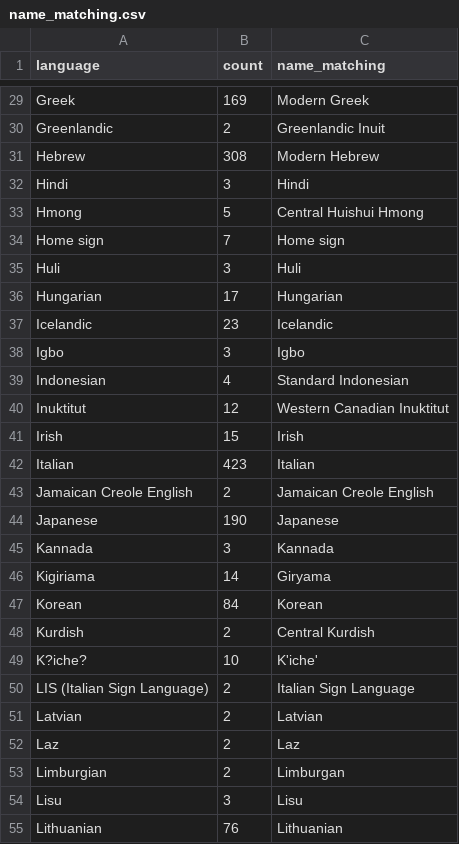
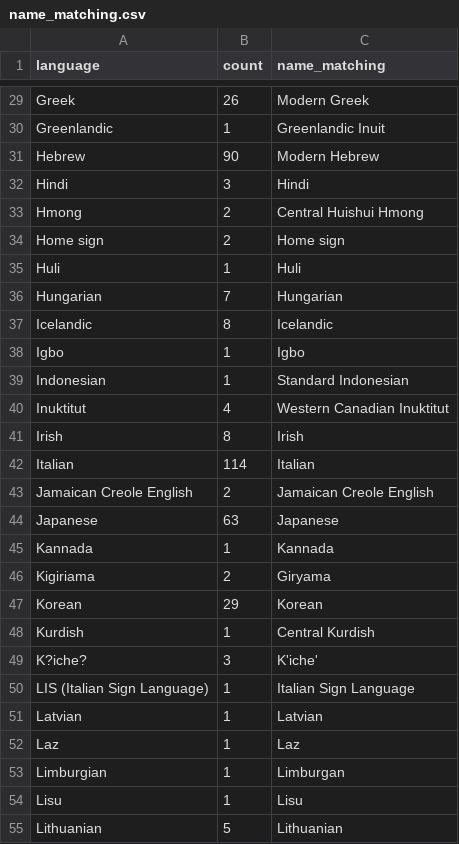
Before and after one commit to SamPassmore/2024_PassmoreHellwigGarciaKidd, a CSV file: data/name_matching.csv, drawn as a sheet; only a part is shown, gaps mark what is left out; the diff covers the shown part only; the diff names each change by its address in the sheet, - before the commit and + after, or states it on an @@ line.

```diff
--- a/data/name_matching.csv
+++ b/data/name_matching.csv
-B29 (count): 169
+B29 (count): 26
-B30 (count): 2
+B30 (count): 1
-B31 (count): 308
+B31 (count): 90
-B33 (count): 5
+B33 (count): 2
-B34 (count): 7
+B34 (count): 2
-B35 (count): 3
+B35 (count): 1
-B36 (count): 17
+B36 (count): 7
-B37 (count): 23
+B37 (count): 8
-B38 (count): 3
+B38 (count): 1
-B39 (count): 4
+B39 (count): 1
-B40 (count): 12
+B40 (count): 4
-B41 (count): 15
+B41 (count): 8
-B42 (count): 423
+B42 (count): 114
-B44 (count): 190
+B44 (count): 63
-B45 (count): 3
+B45 (count): 1
-B46 (count): 14
+B46 (count): 2
-B47 (count): 84
+B47 (count): 29
-B48 (count): 2
+B48 (count): 1
-B49 (count): 10
+B49 (count): 3
-B50:B53 (count): 2
+B50:B53 (count): 1
-B54 (count): 3
+B54 (count): 1
-B55 (count): 76
+B55 (count): 5
```
Also changed, not shown: 71 edited cells elsewhere in this file, 3 other files.
